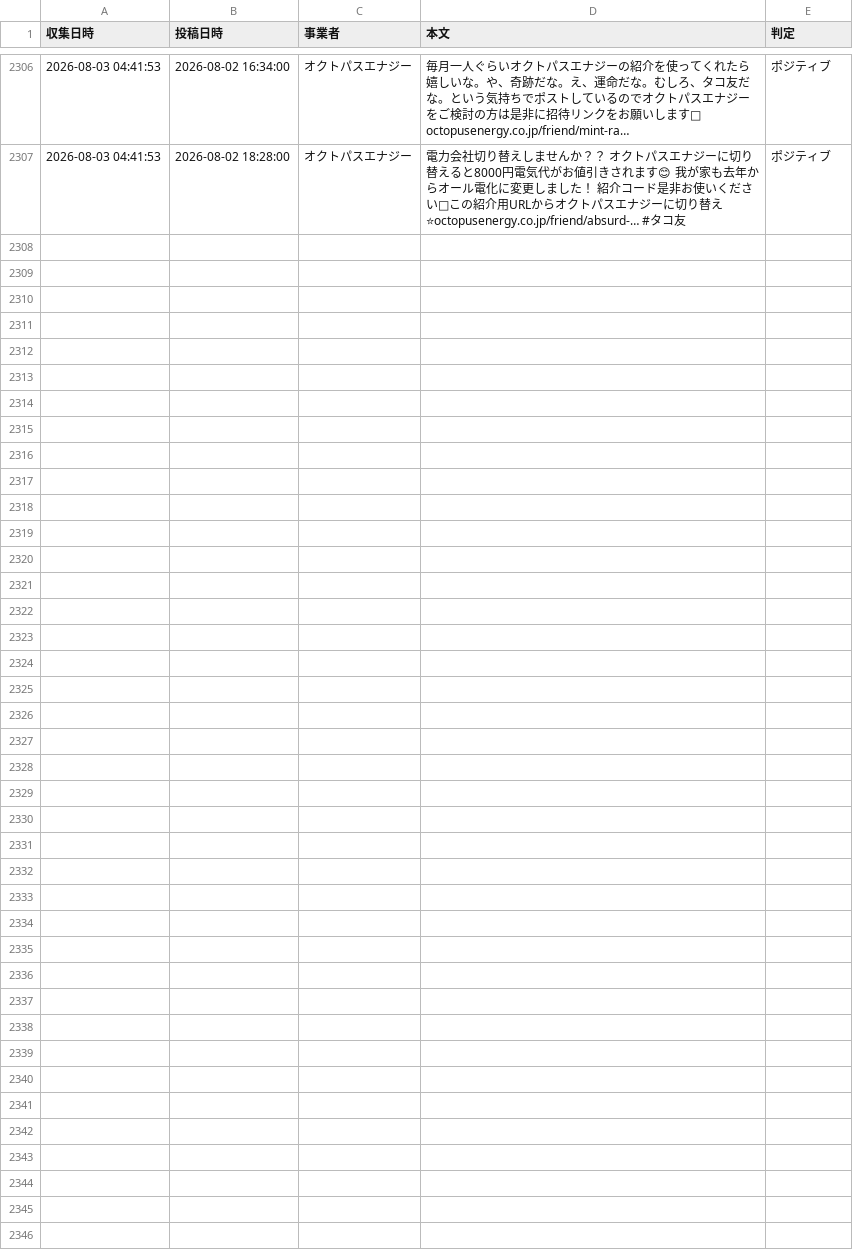
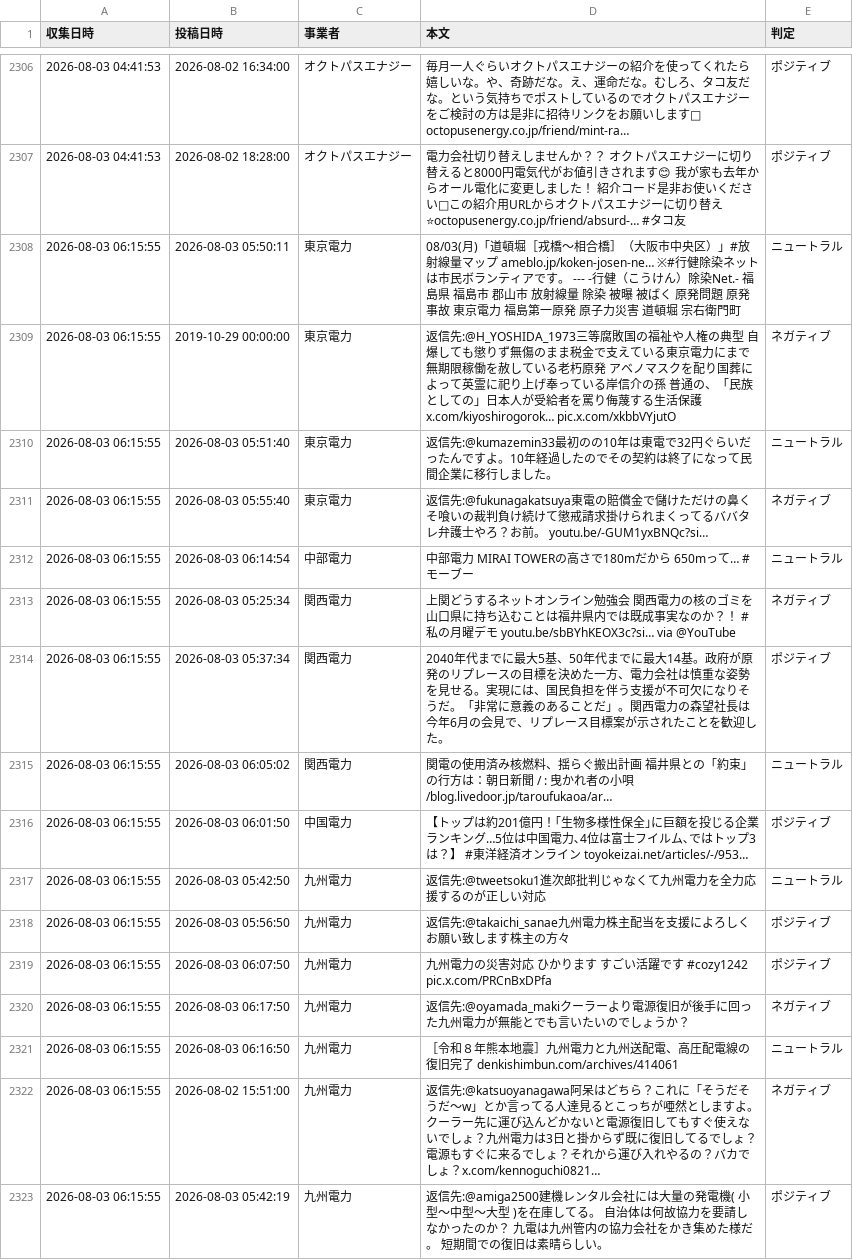
Before and after one commit to keigokurusu/power_tool, a CSV file: electricity_posts_2026_08.csv, drawn as a sheet; only a part is shown, gaps mark what is left out; the diff names each change by its address in the sheet, - before the commit and + after, or states it on an @@ line.

```diff
--- a/electricity_posts_2026_08.csv
+++ b/electricity_posts_2026_08.csv
+row 2308: 2026-08-03 06:15:55 | 2026-08-03 05:50:11 | 東京電力 | 08/03(月)「道頓堀［戎橋～相合橋］（大阪市中央区）」#放射線量マップ ameblo.jp/koken-josen-ne… ※#行健除染ネット は市民ボランティアです。 --- -行健（こうけん）除染Net.- 福島県 福島市 郡山市 放射線量 除染 被曝 被ばく 原発問題 原発事故 東京電力 福島第一原発 原子力災害 道頓堀 宗右衛門町 | ニュートラル
+row 2309: 2026-08-03 06:15:55 | 2019-10-29 00:00:00 | 東京電力 | 返信先:@H_YOSHIDA_1973三等腐敗国の福祉や人権の典型 自爆しても懲りず無傷のまま税金で支えている東京電力にまで無期限稼働を赦している老朽原発 アベノマスクを配り国葬によって英霊に祀り上げ奉っている岸信介の孫 普通の、「民族としての」日本人が受給者を罵り侮蔑する生活保護 x.com/kiyoshirogorok… pic.x.com/xkbbVYjutO | ネガティブ
+row 2310: 2026-08-03 06:15:55 | 2026-08-03 05:51:40 | 東京電力 | 返信先:@kumazemin33最初のの10年は東電で32円ぐらいだったんですよ。10年経過したのでその契約は終了になって民間企業に移行しました。 | ニュートラル
+row 2311: 2026-08-03 06:15:55 | 2026-08-03 05:55:40 | 東京電力 | 返信先:@fukunagakatsuya東電の賠償金で儲けただけの鼻くそ喰いの裁判負け続けて懲戒請求掛けられまくってるババタレ弁護士やろ？お前。 youtu.be/-GUM1yxBNQc?si… | ネガティブ
+row 2312: 2026-08-03 06:15:55 | 2026-08-03 06:14:54 | 中部電力 | 中部電力 MIRAI TOWERの高さで180mだから 650mって… #モーブー | ニュートラル
+row 2313: 2026-08-03 06:15:55 | 2026-08-03 05:25:34 | 関西電力 | 上関どうするネットオンライン勉強会 関西電力の核のゴミを山口県に持ち込むことは福井県内では既成事実なのか？！ #私の月曜デモ youtu.be/sbBYhKEOX3c?si… via @YouTube | ネガティブ
+row 2314: 2026-08-03 06:15:55 | 2026-08-03 05:37:34 | 関西電力 | 2040年代までに最大5基、50年代までに最大14基。政府が原発のリプレースの目標を決めた一方、電力会社は慎重な姿勢を見せる。実現には、国民負担を伴う支援が不可欠になりそうだ。「非常に意義のあることだ」。関西電力の森望社長は今年6月の会見で、リプレース目標案が示されたことを歓迎した。 | ポジティブ
+row 2315: 2026-08-03 06:15:55 | 2026-08-03 06:05:02 | 関西電力 | 関電の使用済み核燃料、揺らぐ搬出計画 福井県との「約束」の行方は：朝日新聞 / : 曳かれ者の小唄 /blog.livedoor.jp/taroufukaoa/ar… | ニュートラル
+row 2316: 2026-08-03 06:15:55 | 2026-08-03 06:01:50 | 中国電力 | 【トップは約201億円！｢生物多様性保全｣に巨額を投じる企業ランキング…5位は中国電力､4位は富士フイルム､ではトップ3は？】 #東洋経済オンライン toyokeizai.net/articles/-/953… | ポジティブ
+row 2317: 2026-08-03 06:15:55 | 2026-08-03 05:42:50 | 九州電力 | 返信先:@tweetsoku1進次郎批判じゃなくて九州電力を全力応援するのが正しい対応 | ニュートラル
+row 2318: 2026-08-03 06:15:55 | 2026-08-03 05:56:50 | 九州電力 | 返信先:@takaichi_sanae九州電力株主配当を支援によろしくお願い致します株主の方々 | ポジティブ
+row 2319: 2026-08-03 06:15:55 | 2026-08-03 06:07:50 | 九州電力 | 九州電力の災害対応 ひかります すごい活躍です #cozy1242 pic.x.com/PRCnBxDPfa | ポジティブ
+row 2320: 2026-08-03 06:15:55 | 2026-08-03 06:17:50 | 九州電力 | 返信先:@oyamada_makiクーラーより電源復旧が後手に回った九州電力が無能とでも言いたいのでしょうか？ | ネガティブ
+row 2321: 2026-08-03 06:15:55 | 2026-08-03 06:16:50 | 九州電力 | ［令和８年熊本地震］九州電力と九州送配電、高圧配電線の復旧完了 denkishimbun.com/archives/414061 | ニュートラル
+row 2322: 2026-08-03 06:15:55 | 2026-08-02 15:51:00 | 九州電力 | 返信先:@katsuoyanagawa阿呆はどちら？これに「そうだそうだ〜w」とか言ってる人達見るとこっちが唖然としますよ。 クーラー先に運び込んどかないと電源復旧してもすぐ使えないでしょ？九州電力は3日と掛からず既に復旧してるでしょ？電源もすぐに来るでしょ？それから運び入れやるの？バカでしょ？x.com/kennoguchi0821… | ネガティブ
+row 2323: 2026-08-03 06:15:55 | 2026-08-03 05:42:19 | 九州電力 | 返信先:@amiga2500建機レンタル会社には大量の発電機( 小型～中型～大型 )を在庫してる。 自治体は何故協力を要請しなかったのか？ 九電は九州管内の協力会社をかき集めた様だ。 短期間での復旧は素晴らしい。 | ポジティブ
```
